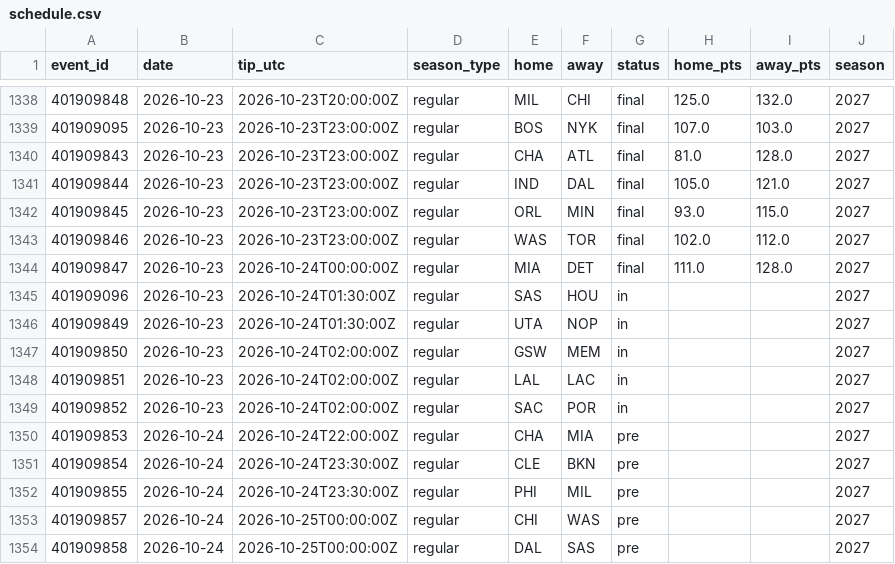
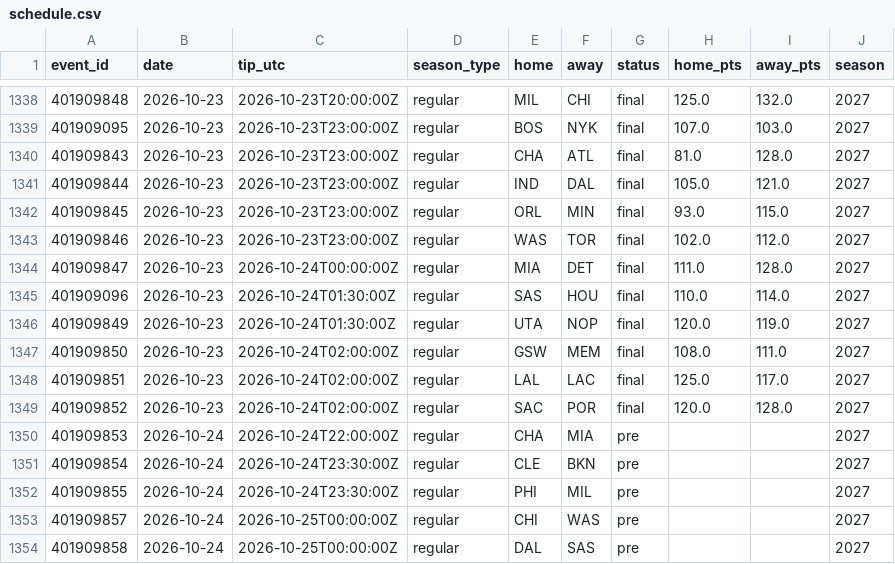
Before and after one commit to harisbyhaqi/hoopcast, a CSV file: data/schedule.csv, drawn as a sheet; only a part is shown, gaps mark what is left out.

```diff
--- a/data/schedule.csv
+++ b/data/schedule.csv
@@ -1344,7 +1344,7 @@ event_id,date,tip_utc,season_type,home,away,status,home_pts,away_pts,season
 401909847,2026-10-23,2026-10-24T00:00:00Z,regular,MIA,DET,final,111.0,128.0,2027
-401909096,2026-10-23,2026-10-24T01:30:00Z,regular,SAS,HOU,in,,,2027
-401909849,2026-10-23,2026-10-24T01:30:00Z,regular,UTA,NOP,in,,,2027
-401909850,2026-10-23,2026-10-24T02:00:00Z,regular,GSW,MEM,in,,,2027
-401909851,2026-10-23,2026-10-24T02:00:00Z,regular,LAL,LAC,in,,,2027
-401909852,2026-10-23,2026-10-24T02:00:00Z,regular,SAC,POR,in,,,2027
+401909096,2026-10-23,2026-10-24T01:30:00Z,regular,SAS,HOU,final,110.0,114.0,2027
+401909849,2026-10-23,2026-10-24T01:30:00Z,regular,UTA,NOP,final,120.0,119.0,2027
+401909850,2026-10-23,2026-10-24T02:00:00Z,regular,GSW,MEM,final,108.0,111.0,2027
+401909851,2026-10-23,2026-10-24T02:00:00Z,regular,LAL,LAC,final,125.0,117.0,2027
+401909852,2026-10-23,2026-10-24T02:00:00Z,regular,SAC,POR,final,120.0,128.0,2027
 401909853,2026-10-24,2026-10-24T22:00:00Z,regular,CHA,MIA,pre,,,2027
```
Also changed, not shown: data/frozen_predictions.csv, data/raw/games_raw.csv, 9 other files.
